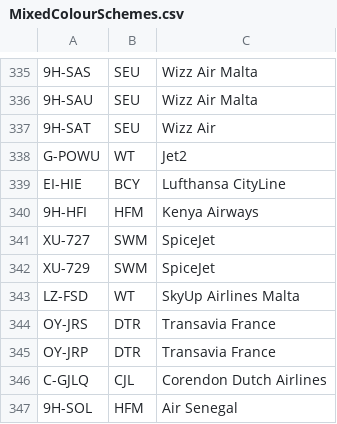
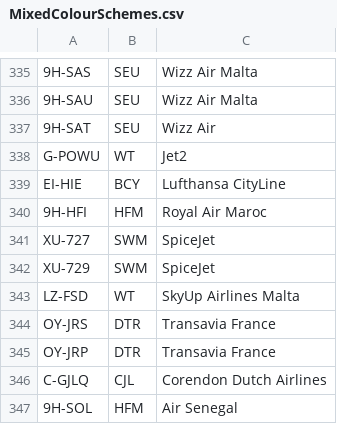
Before and after one commit to rikgale/ICAOList, a CSV file: MixedColourSchemes.csv, drawn as a sheet; only a part is shown, gaps mark what is left out.

Commit message:
Update MixedColourSchemes.csv

```diff
--- a/MixedColourSchemes.csv
+++ b/MixedColourSchemes.csv
@@ -339,3 +339,3 @@ G-POWU,WT,Jet2
 EI-HIE,BCY,Lufthansa CityLine
-9H-HFI,HFM,Kenya Airways
+9H-HFI,HFM,Royal Air Maroc
 XU-727,SWM,SpiceJet
```
